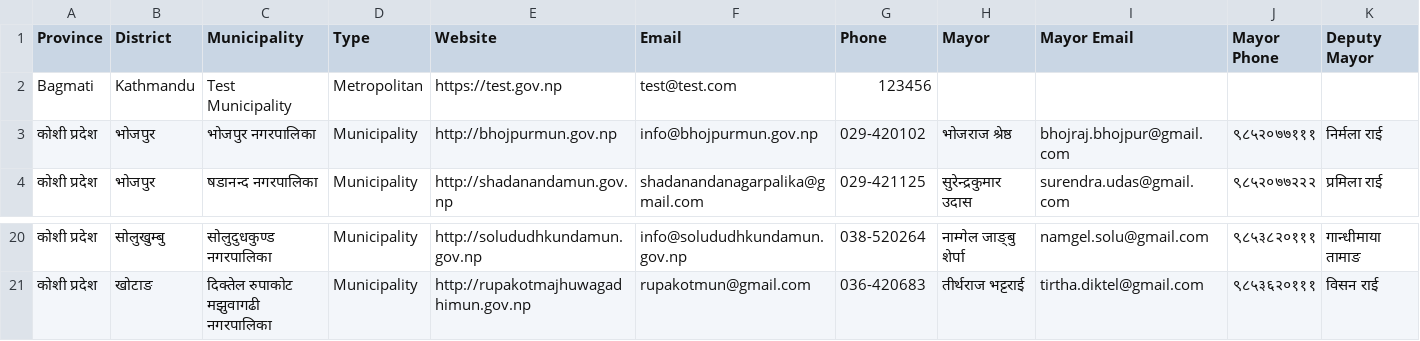
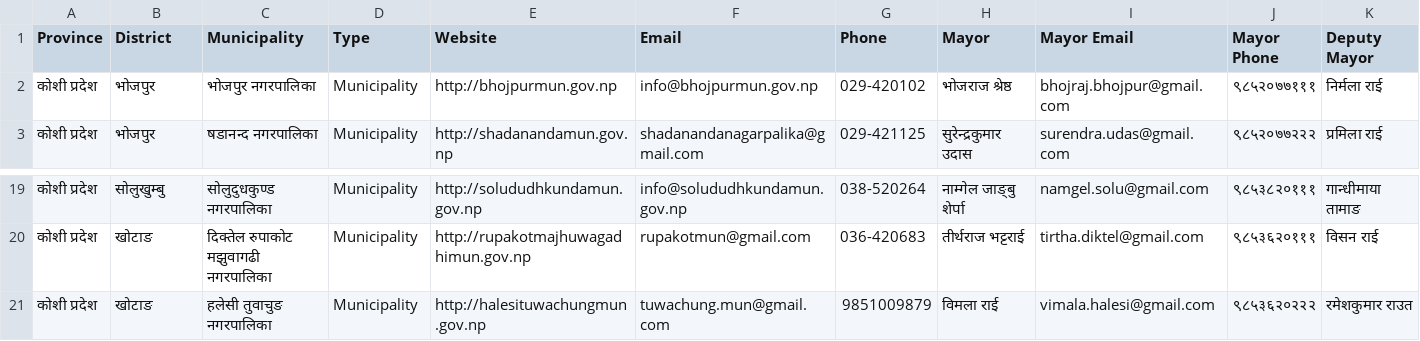
Before and after one commit to Shirish-bot1/scraper_ai_system, a CSV file: backend/exports/municipality_export_20.csv, drawn as a sheet; only a part is shown, gaps mark what is left out; removed rows and columns are numbered as before the commit, all else as after; rows hold the shown columns only; the diff names each change by its address in the sheet, - before the commit and + after, or states it on an @@ line.

```diff
--- a/backend/exports/municipality_export_20.csv
+++ b/backend/exports/municipality_export_20.csv
-row 2: Bagmati | Kathmandu | Test Municipality | Metropolitan | https://test.gov.np | test@test.com | 123456
+row 21: कोशी प्रदेश | खोटाङ | हलेसी तुवाचुङ नगरपालिका | Municipality | http://halesituwachungmun.gov.np | tuwachung.mun@gmail.com | 9851009879 | विमला राई | vimala.halesi@gmail.com | ९८५३६२०२२२ | रमेशकुमार राउत
```
Also changed, not shown: backend/app/automations/municipalities.csv, 8 other files.
